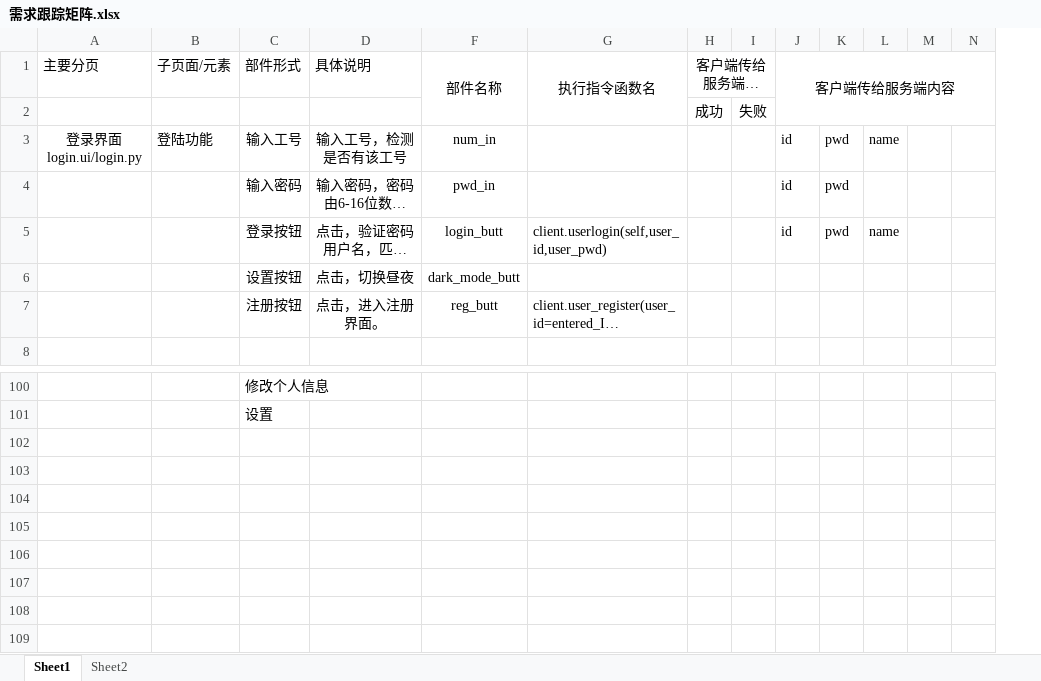
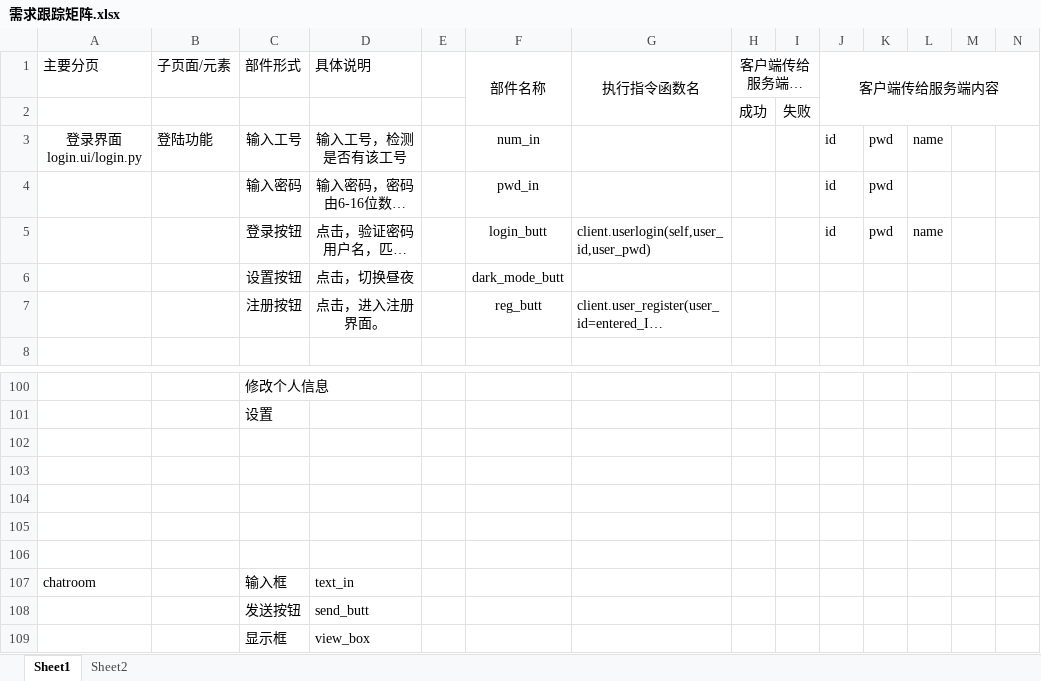
Before and after one commit to TT2TER/Echoplex, an Excel workbook: documents/需求跟踪矩阵.xlsx, sheet Sheet1, drawn as a sheet; only a part is shown, gaps mark what is left out; long unchanged cells end in …; values as stored, in another font and other column widths than the file's, no borders; rows hold the shown columns only; the diff names each change by its address in the sheet, - before the commit and + after, or states it on an @@ line.

```diff
--- a/documents/需求跟踪矩阵.xlsx (sheet Sheet1)
+++ b/documents/需求跟踪矩阵.xlsx (sheet Sheet1)
@@ column E unhidden, empty @@
+row 102: (empty)
+row 103: (empty)
+row 104: (empty)
+row 105: (empty)
+row 106: (empty)
+row 107: chatroom |  | 输入框 | text_in
+row 108:  |  | 发送按钮 | send_butt
+row 109:  |  | 显示框 | view_box
```
Also changed, not shown: 1 other file.
